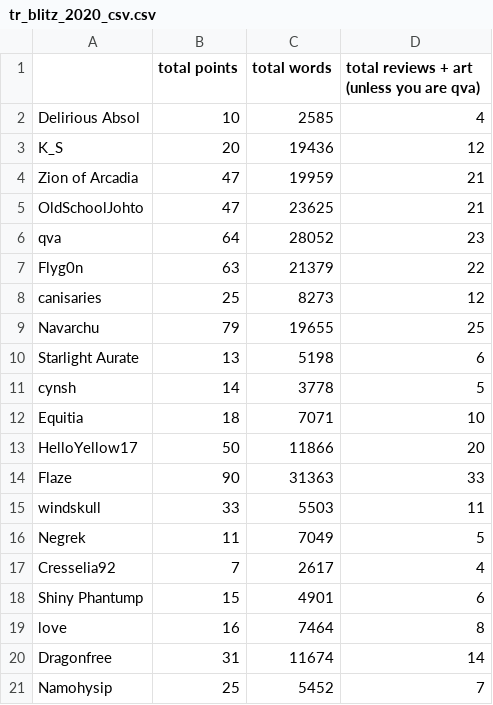
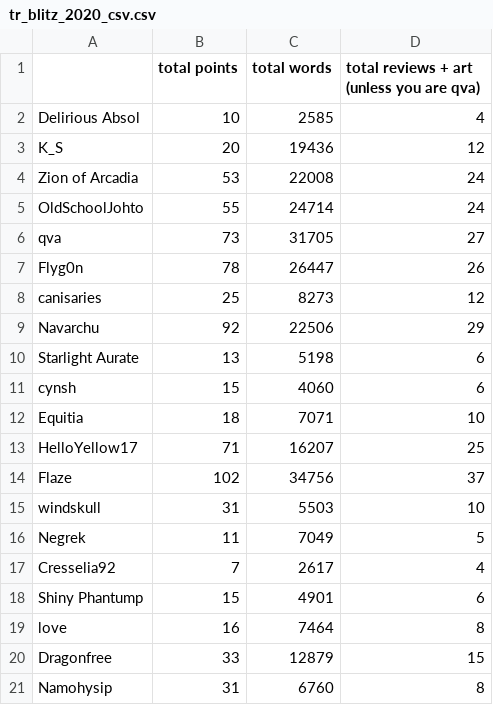
Before and after one commit to kintsugi-dev/tr_blitz, a CSV file: tr_blitz_2020_csv.csv, drawn as a sheet; only a part is shown; the diff covers the shown part only.

Commit message:
Update tr_blitz_2020_csv.csv
final commit

```diff
--- a/tr_blitz_2020_csv.csv
+++ b/tr_blitz_2020_csv.csv
@@ -3,14 +3,14 @@ Delirious Absol,10,2585,4
 K_S,20,19436,12
-Zion of Arcadia,47,19959,21
-OldSchoolJohto,47,23625,21
-qva,64,28052,23
-Flyg0n,63,21379,22
+Zion of Arcadia,53,22008,24
+OldSchoolJohto,55,24714,24
+qva,73,31705,27
+Flyg0n,78,26447,26
 canisaries,25,8273,12
-Navarchu,79,19655,25
+Navarchu,92,22506,29
 Starlight Aurate,13,5198,6
-cynsh,14,3778,5
+cynsh,15,4060,6
 Equitia,18,7071,10
-HelloYellow17,50,11866,20
-Flaze,90,31363,33
-windskull,33,5503,11
+HelloYellow17,71,16207,25
+Flaze,102,34756,37
+windskull,31,5503,10
 Negrek,11,7049,5
@@ -19,3 +19,3 @@ Shiny Phantump,15,4901,6
 love,16,7464,8
-Dragonfree,31,11674,14
-Namohysip,25,5452,7
+Dragonfree,33,12879,15
+Namohysip,31,6760,8
```
Also changed, not shown: 1 added row, 1 removed row and 27 edited cells elsewhere in this file.
